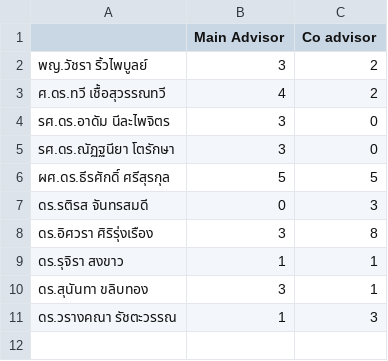
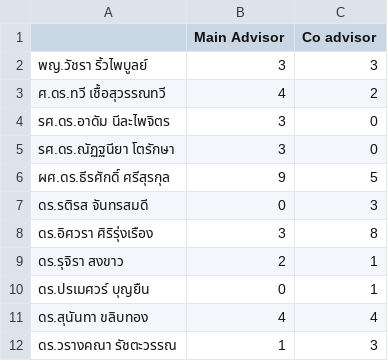
Before and after one commit to Supachan/academic-staff-workload, a CSV file: thesis_workload.csv, drawn as a sheet.

Commit message:
updated data

```diff
--- a/thesis_workload.csv
+++ b/thesis_workload.csv
@@ -1,3 +1,3 @@
 ,Main Advisor,Co advisor
-พญ.วัชรา ริ้วไพบูลย์,3,2
+พญ.วัชรา ริ้วไพบูลย์,3,3
 ศ.ดร.ทวี  เชื้อสุวรรณทวี,4,2
@@ -5,7 +5,8 @@
 รศ.ดร.ณัฏฐนียา โตรักษา,3,0
-ผศ.ดร.ธีรศักดิ์ ศรีสุรกุล,5,5
+ผศ.ดร.ธีรศักดิ์ ศรีสุรกุล,9,5
 ดร.รติรส จันทรสมดี,0,3
 ดร.อิศวรา ศิริรุ่งเรือง,3,8
-ดร.รุจิรา สงขาว,1,1
-ดร.สุนันทา ขลิบทอง,3,1
+ดร.รุจิรา สงขาว,2,1
+ดร.ปรเมศวร์ บุญยืน,0,1
+ดร.สุนันทา ขลิบทอง,4,4
 ดร.วรางคณา รัชตะวรรณ,1,3
```
Also changed, not shown: 1 other file.
